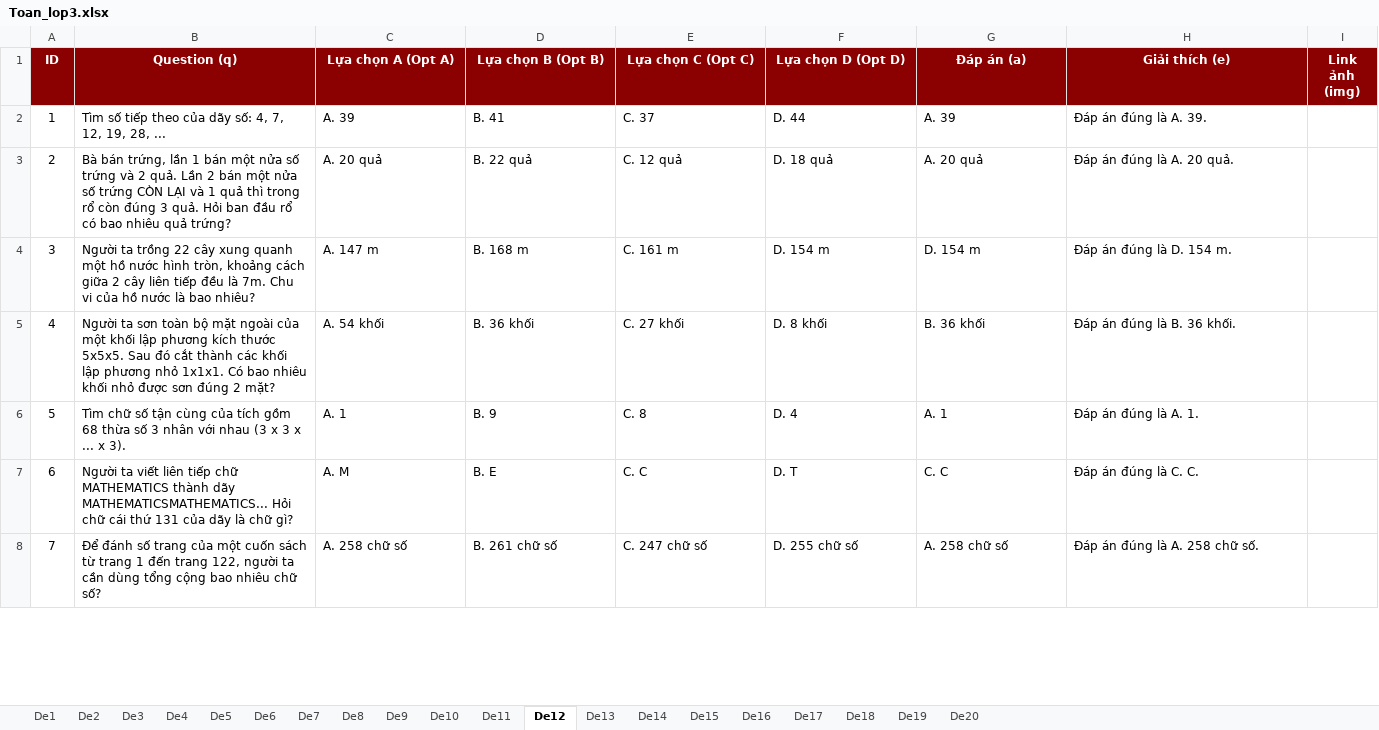
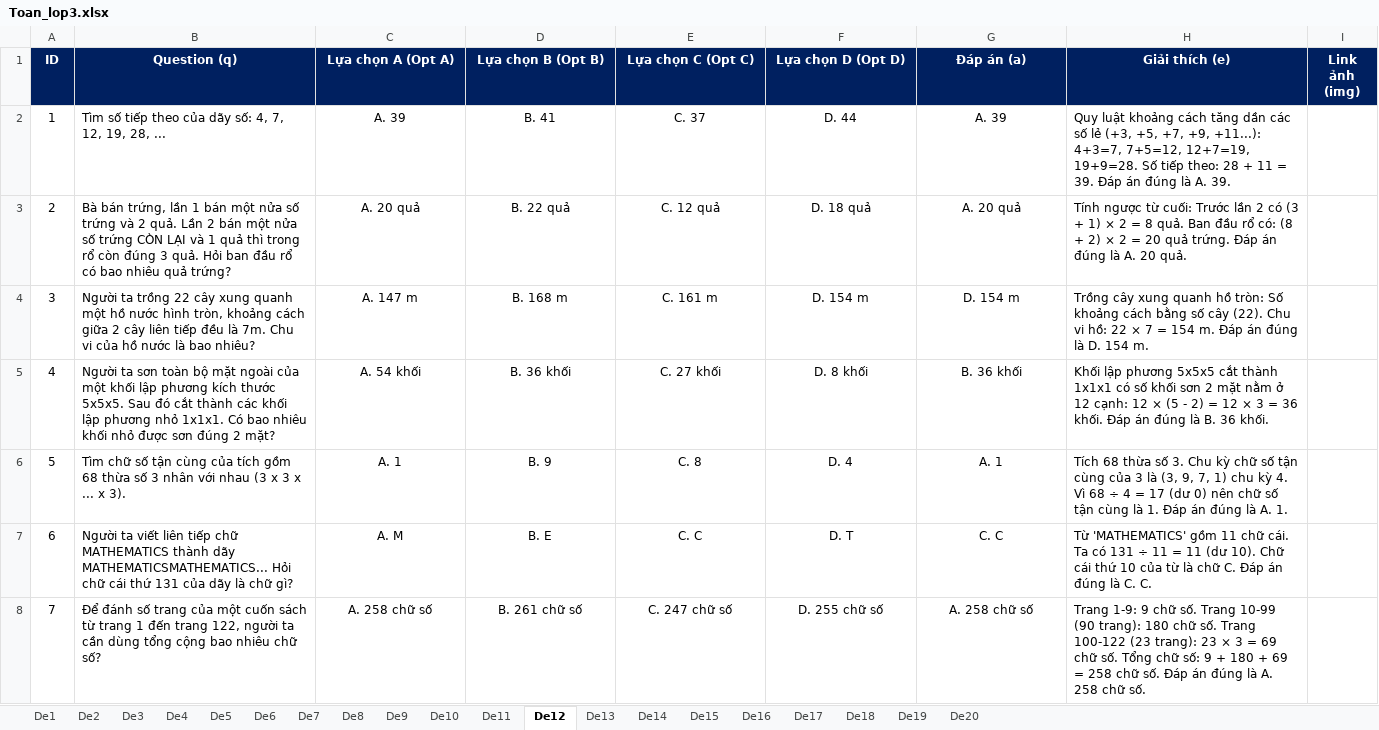
Before and after one commit to DauBiFamily/daubifamily.github.io, an Excel workbook: data/Lop3/Toan/Toan_lop3.xlsx, sheet De12, drawn as a sheet; only a part is shown; values as stored, in another font and other column widths than the file's, no borders; the diff covers the shown part only; the diff names each change by its address in the sheet, - before the commit and + after, or states it on an @@ line.

```diff
--- a/data/Lop3/Toan/Toan_lop3.xlsx (sheet De12)
+++ b/data/Lop3/Toan/Toan_lop3.xlsx (sheet De12)
-A1:I1 fill: #8B0000
+A1:I1 fill: #002060
-C2:G8 alignment: left
+C2:G8 alignment: center
-H2 (Giải thích (e)): Đáp án…
+H2 (Giải thích (e)): Quy luật khoảng cách tăng dần các số lẻ (+3, +5, +7, +9, +11...): 4+3=7, 7+5=12, 12+7=19, 19+9=28. Số tiếp theo: 28 + 11 = 39. Đáp án…
-H3 (Giải thích (e)): Đáp án…
+H3 (Giải thích (e)): Tính ngược từ cuối: Trước lần 2 có (3 + 1) × 2 = 8 quả. Ban đầu rổ có: (8 + 2) × 2 = 20 quả trứng. Đáp án…
-H4 (Giải thích (e)): Đáp án…
+H4 (Giải thích (e)): Trồng cây xung quanh hồ tròn: Số khoảng cách bằng số cây (22). Chu vi hồ: 22 × 7 = 154 m. Đáp án…
-H5 (Giải thích (e)): Đáp án…
+H5 (Giải thích (e)): Khối lập phương 5x5x5 cắt thành 1x1x1 có số khối sơn 2 mặt nằm ở 12 cạnh: 12 × (5 - 2) = 12 × 3 = 36 khối. Đáp án…
-H6 (Giải thích (e)): Đáp án…
+H6 (Giải thích (e)): Tích 68 thừa số 3. Chu kỳ chữ số tận cùng của 3 là (3, 9, 7, 1) chu kỳ 4. Vì 68 ÷ 4 = 17 (dư 0) nên chữ số tận cùng là 1. Đáp án…
-H7 (Giải thích (e)): Đáp án…
+H7 (Giải thích (e)): Từ 'MATHEMATICS' gồm 11 chữ cái. Ta có 131 ÷ 11 = 11 (dư 10). Chữ cái thứ 10 của từ là chữ C. Đáp án…
-H8 (Giải thích (e)): Đáp án…
+H8 (Giải thích (e)): Trang 1-9: 9 chữ số. Trang 10-99 (90 trang): 180 chữ số. Trang 100-122 (23 trang): 23 × 3 = 69 chữ số. Tổng chữ số: 9 + 180 + 69 = 258 chữ số. Đáp án…
```
Also changed, not shown: 33 edited cells and cell formats elsewhere in this sheet, sheet De17, sheet De18, sheet De19, sheet De20, sheet De16, sheet De14, 13 more sheets.
